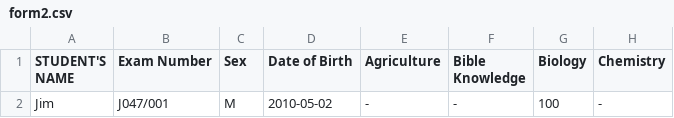
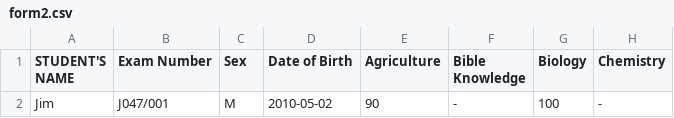
Before and after one commit to magawass/n2, a CSV file: form2.csv, drawn as a sheet; only a part is shown; the diff names each change by its address in the sheet, - before the commit and + after, or states it on an @@ line.

Commit message:
Update: form2 - Agriculture (4/7/2026, 10:01:36 PM)

```diff
--- a/form2.csv
+++ b/form2.csv
-E2 (Agriculture): -
+E2 (Agriculture): 90
```
